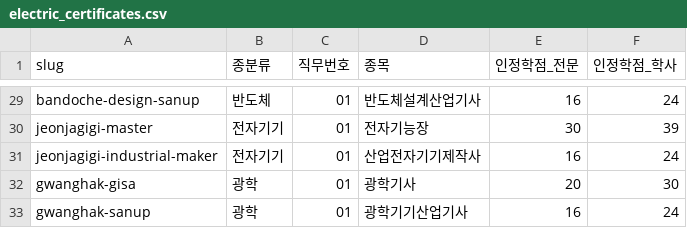
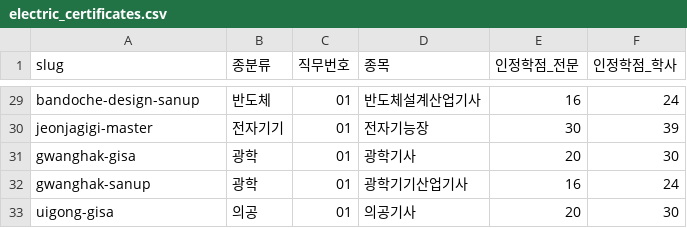
Before and after one commit to juliesb333/electric-info, a CSV file: electric_certificates.csv, drawn as a sheet; only a part is shown, gaps mark what is left out; the shorter side is filled out with more unchanged rows.

Commit message:
Update electric_certificates.csv

```diff
--- a/electric_certificates.csv
+++ b/electric_certificates.csv
@@ -30,3 +30,2 @@ bandoche-design-sanup,반도체,01,반도체설계산업기사,16,24
 jeonjagigi-master,전자기기,01,전자기능장,30,39
-jeonjagigi-industrial-maker,전자기기,01,산업전자기기제작사,16,24
 gwanghak-gisa,광학,01,광학기사,20,30
```
